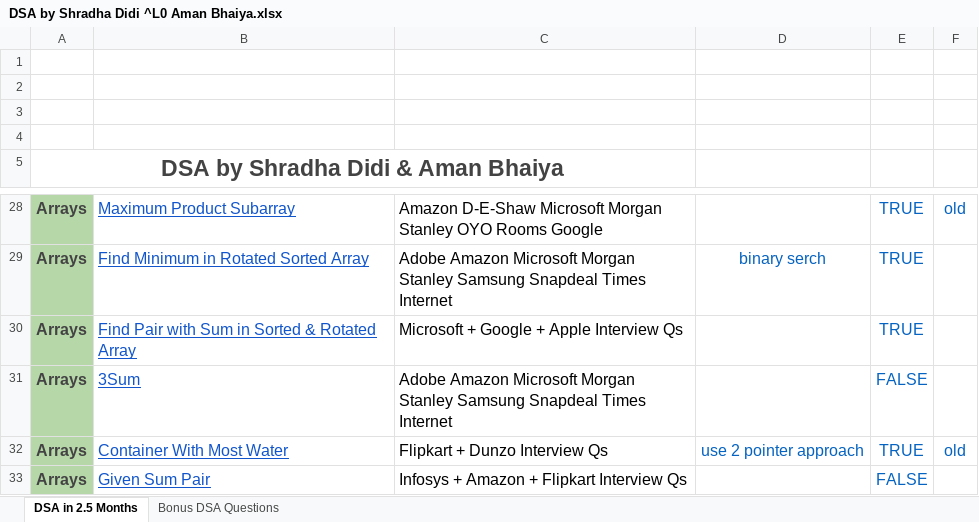
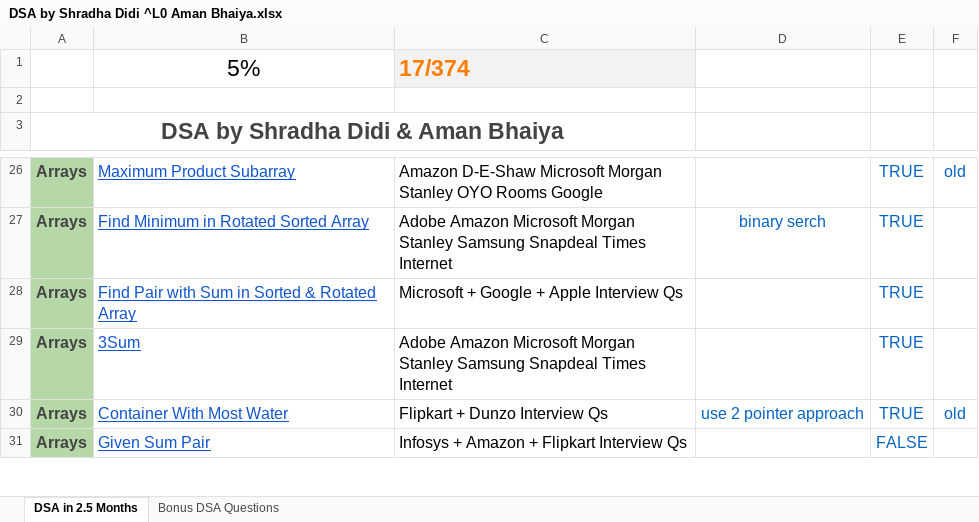
Before and after one commit to habibur5/Competitive-Programming, an Excel workbook: apna college/DSA by Shradha Didi ^L0 Aman Bhaiya.xlsx, sheet DSA in 2.5 Months, drawn as a sheet; only a part is shown, gaps mark what is left out; values as stored, in another font and other column widths than the file's, no borders; conditional formats not drawn; removed rows and columns are numbered as before the commit, all else as after; the diff names each change by its address in the sheet, - before the commit and + after, or states it on an @@ line.

```diff
--- a/apna college/DSA by Shradha Didi ^L0 Aman Bhaiya.xlsx (sheet DSA in 2.5 Months)
+++ b/apna college/DSA by Shradha Didi ^L0 Aman Bhaiya.xlsx (sheet DSA in 2.5 Months)
-row 1: (empty)
+row 1:  | 5% | 17/374
-C1 fill: none
+C1 fill: #F2F2F2
-row 2: (empty)
-row 3: (empty)
-E29: FALSE
+E29: TRUE
```
Also changed, not shown: 3 other files.
